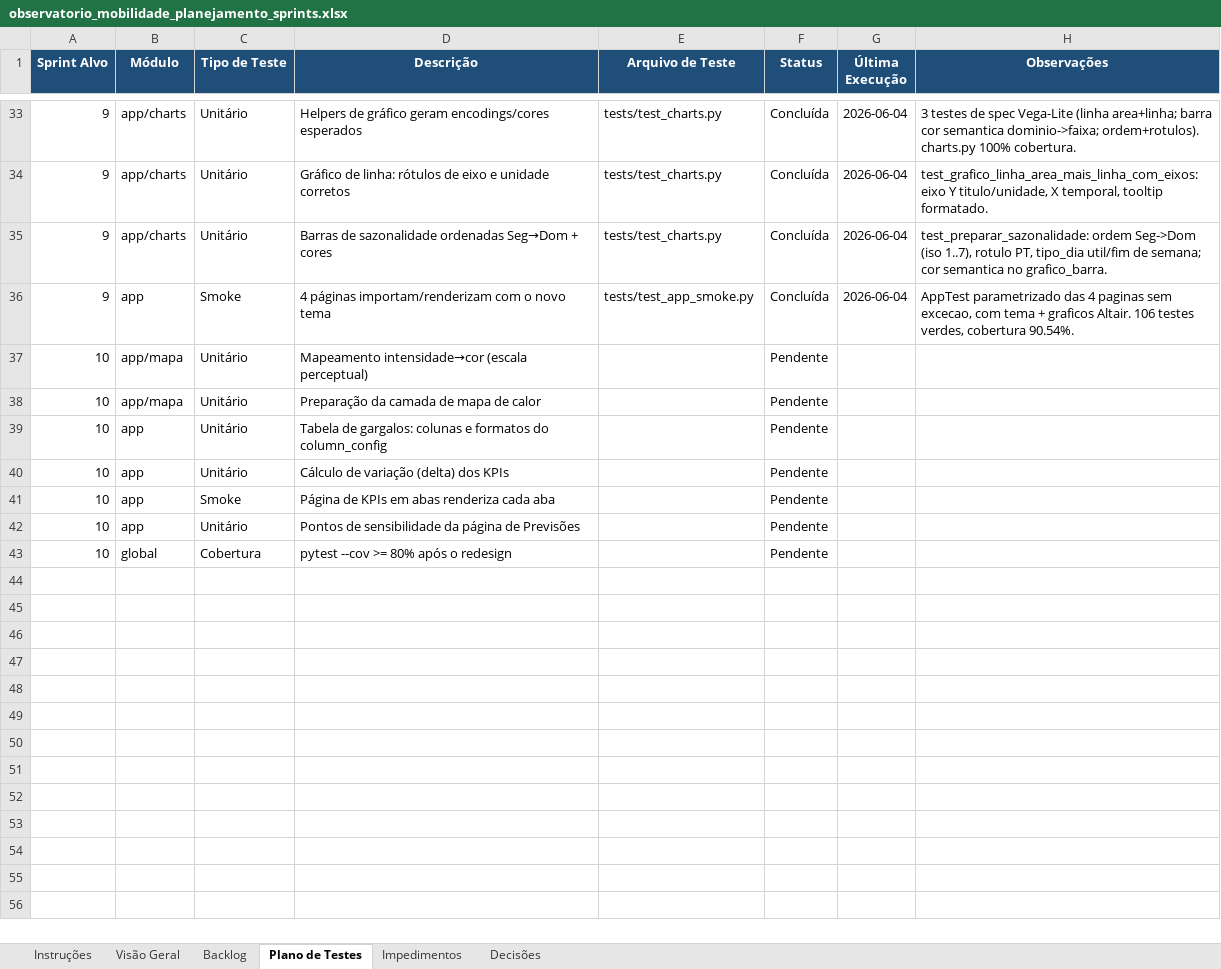
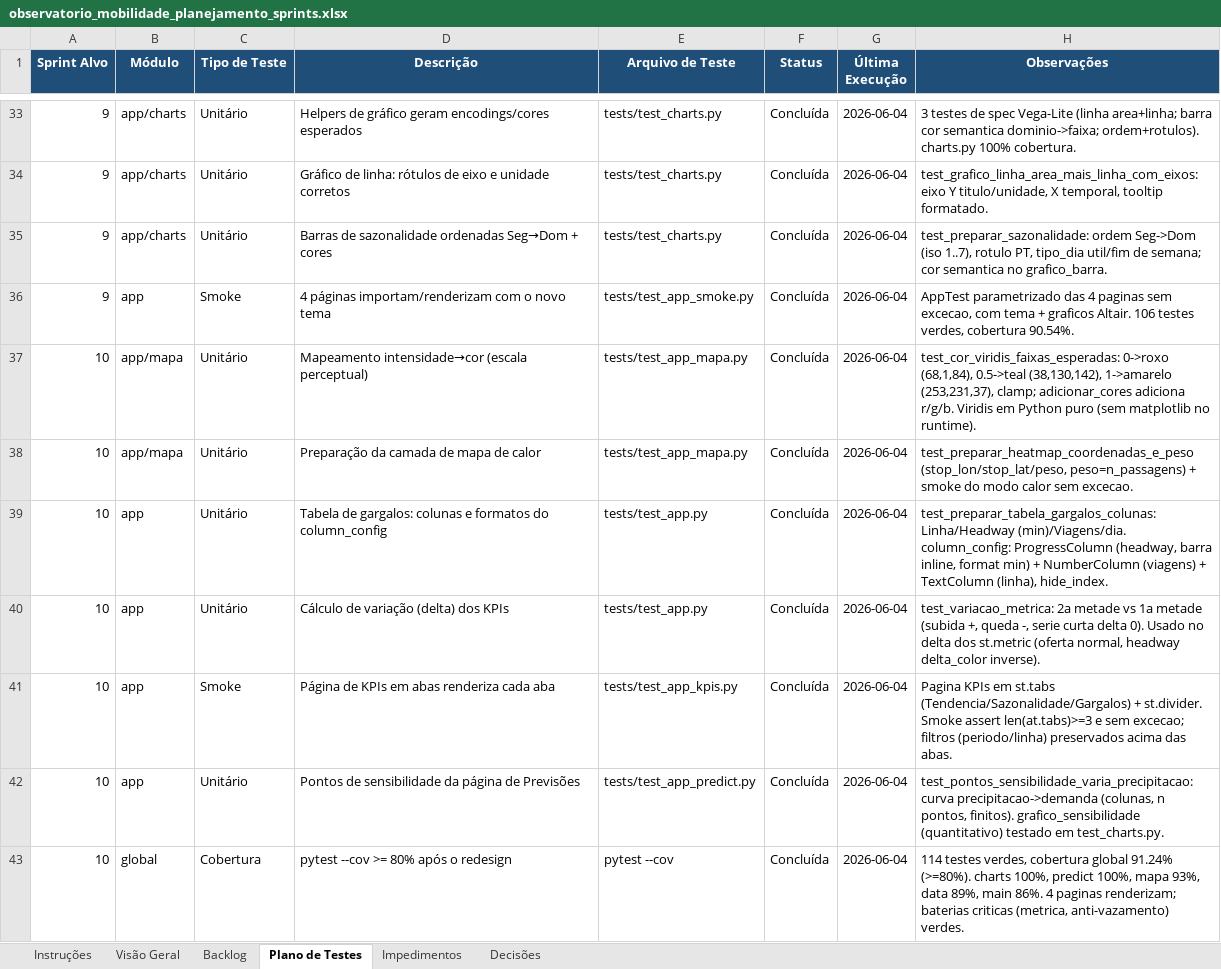
Before and after one commit to TatianaCalixto/observatorio-mobilidade, an Excel workbook: observatorio_mobilidade_planejamento_sprints.xlsx, sheet Plano de Testes, drawn as a sheet; only a part is shown, gaps mark what is left out; values as stored, in another font and other column widths than the file's, no borders; the diff names each change by its address in the sheet, - before the commit and + after, or states it on an @@ line.

```diff
--- a/observatorio_mobilidade_planejamento_sprints.xlsx (sheet Plano de Testes)
+++ b/observatorio_mobilidade_planejamento_sprints.xlsx (sheet Plano de Testes)
-E37:E38 (Arquivo de Teste): (empty)
+E37:E38 (Arquivo de Teste): tests/test_app_mapa.py
-F37:F43 (Status): Pendente
+F37:F43 (Status): Concluída
-G37:G43 (Última Execução): (empty)
+G37:G43 (Última Execução): 2026-06-04
-H37 (Observações): (empty)
+H37 (Observações): test_cor_viridis_faixas_esperadas: 0->roxo (68,1,84), 0.5->teal (38,130,142), 1->amarelo (253,231,37), clamp; adicionar_cores adiciona r/g/b. Viridis em Python puro (sem matplotlib no runtime).
-H38 (Observações): (empty)
+H38 (Observações): test_preparar_heatmap_coordenadas_e_peso (stop_lon/stop_lat/peso, peso=n_passagens) + smoke do modo calor sem excecao.
-E39:E40 (Arquivo de Teste): (empty)
+E39:E40 (Arquivo de Teste): tests/test_app.py
-H39 (Observações): (empty)
+H39 (Observações): test_preparar_tabela_gargalos_colunas: Linha/Headway (min)/Viagens/dia. column_config: ProgressColumn (headway, barra inline, format min) + NumberColumn (viagens) + TextColumn (linha), hide_index.
-H40 (Observações): (empty)
+H40 (Observações): test_variacao_metrica: 2a metade vs 1a metade (subida +, queda -, serie curta delta 0). Usado no delta dos st.metric (oferta normal, headway delta_color inverse).
-E41 (Arquivo de Teste): (empty)
+E41 (Arquivo de Teste): tests/test_app_kpis.py
-H41 (Observações): (empty)
+H41 (Observações): Pagina KPIs em st.tabs (Tendencia/Sazonalidade/Gargalos) + st.divider. Smoke assert len(at.tabs)>=3 e sem excecao; filtros (periodo/linha) preservados acima das abas.
-E42 (Arquivo de Teste): (empty)
+E42 (Arquivo de Teste): tests/test_app_predict.py
-H42 (Observações): (empty)
+H42 (Observações): test_pontos_sensibilidade_varia_precipitacao: curva precipitacao->demanda (colunas, n pontos, finitos). grafico_sensibilidade (quantitativo) testado em test_charts.py.
-E43 (Arquivo de Teste): (empty)
+E43 (Arquivo de Teste): pytest --cov
-H43 (Observações): (empty)
+H43 (Observações): 114 testes verdes, cobertura global 91.24% (>=80%). charts 100%, predict 100%, mapa 93%, data 89%, main 86%. 4 paginas renderizam; baterias criticas (metrica, anti-vazamento) verdes.
```
Also changed, not shown: sheet Backlog, sheet Visão Geral, 17 other files.
